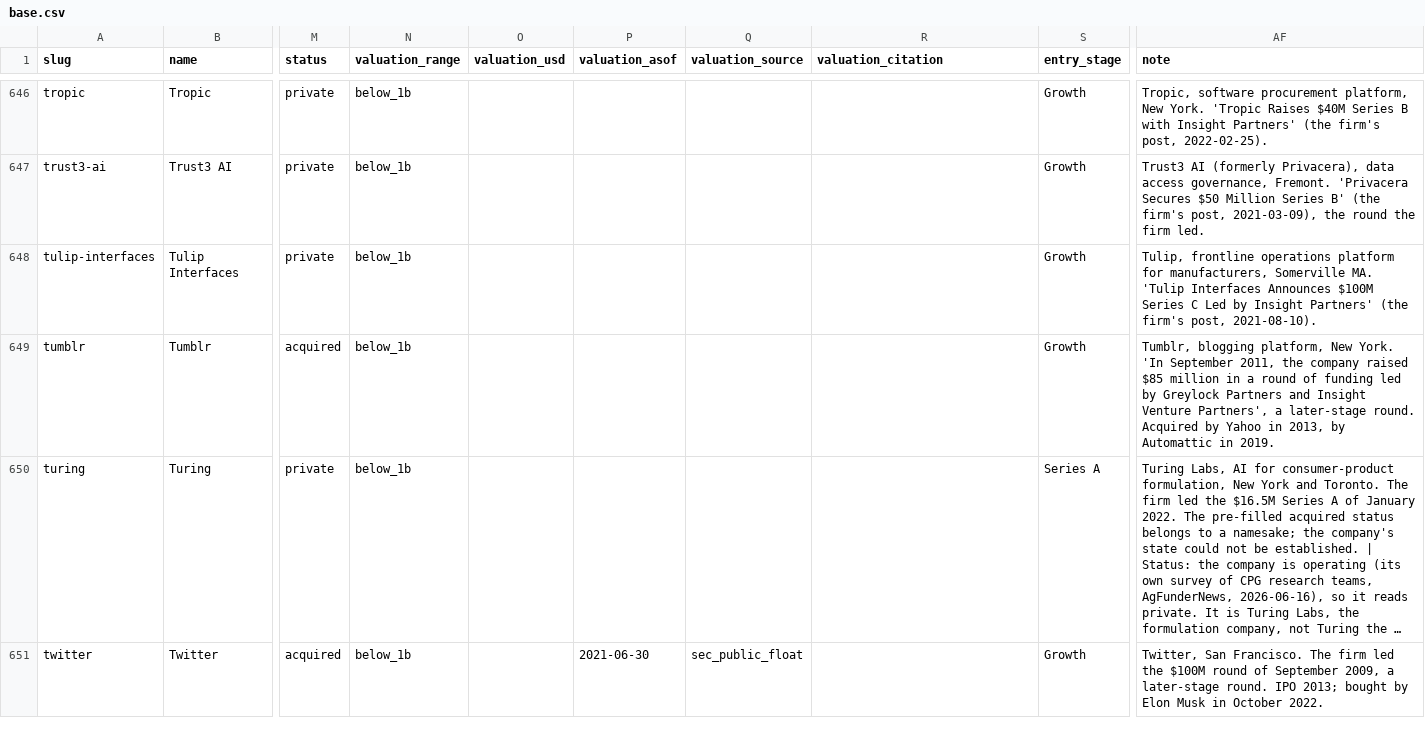
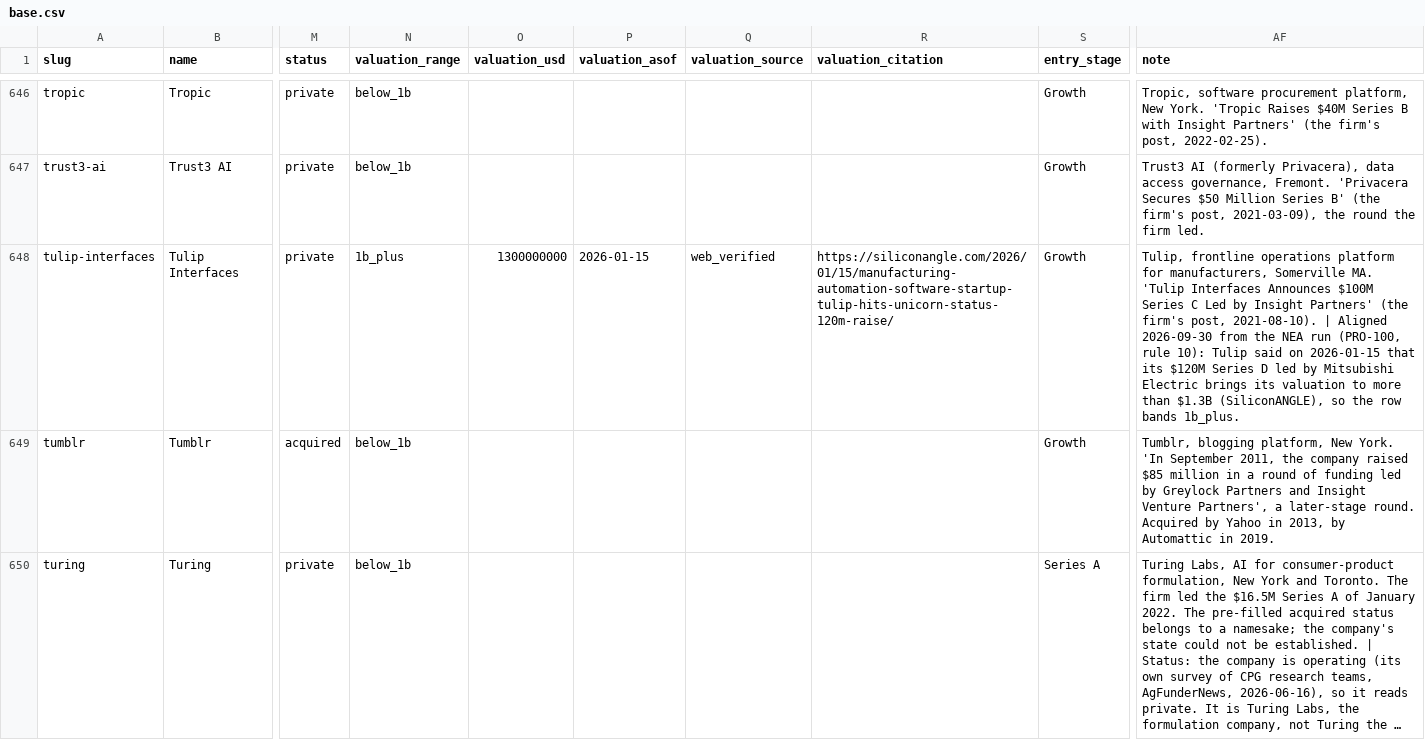
Before and after one commit to Erik-List/merit-capital, a CSV file: data/collection/investors/insight-partners/companies/base.csv, drawn as a sheet; only a part is shown, gaps mark what is left out; the shorter side is filled out with more unchanged rows; long unchanged cells end in …; the diff names each change by its address in the sheet, - before the commit and + after, or states it on an @@ line.

```diff
--- a/data/collection/investors/insight-partners/companies/base.csv
+++ b/data/collection/investors/insight-partners/companies/base.csv
-N648 (valuation_range): below_1b
+N648 (valuation_range): 1b_plus
-O648 (valuation_usd): (empty)
+O648 (valuation_usd): 1300000000
-P648 (valuation_asof): (empty)
+P648 (valuation_asof): 2026-01-15
-Q648 (valuation_source): (empty)
+Q648 (valuation_source): web_verified
-R648 (valuation_citation): (empty)
+R648 (valuation_citation): https://siliconangle.com/2026/01/15/manufacturing-automation-software-startup-tulip-hits-unicorn-status-120m-raise/
-AF648 (note): …post, 2021-08-10).
+AF648 (note): …post, 2021-08-10). | Aligned 2026-09-30 from the NEA run (PRO-100, rule 10): Tulip said on 2026-01-15 that its $120M Series D led by Mitsubishi Electric brings its valuation to more than $1.3B (SiliconANGLE), so the row bands 1b_plus.
```
Also changed, not shown: 2 other files.
